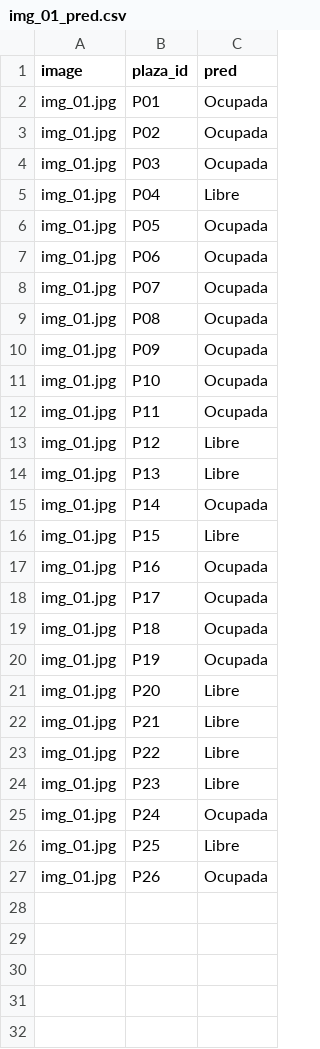
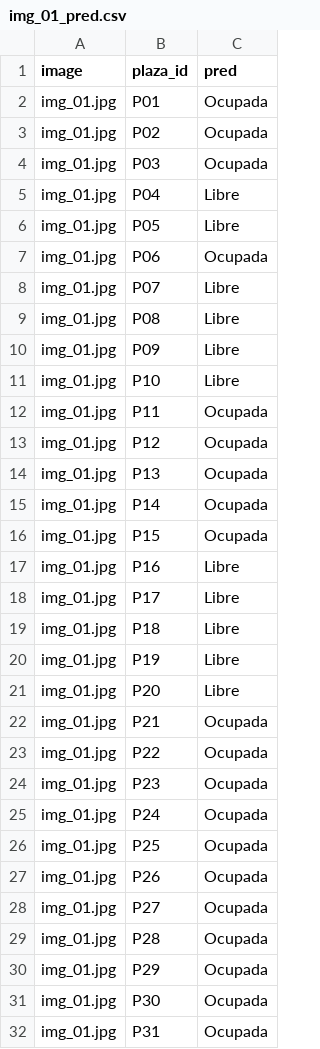
Before and after one commit to AdriSel25/parking-vision, a CSV file: data/results/img_01_pred.csv, drawn as a sheet; only a part is shown; the diff covers the shown part only.

Commit message:
feat: resultados 10 imagenes

```diff
--- a/data/results/img_01_pred.csv
+++ b/data/results/img_01_pred.csv
@@ -5,23 +5,28 @@ img_01.jpg,P03,Ocupada
 img_01.jpg,P04,Libre
-img_01.jpg,P05,Ocupada
+img_01.jpg,P05,Libre
 img_01.jpg,P06,Ocupada
-img_01.jpg,P07,Ocupada
-img_01.jpg,P08,Ocupada
-img_01.jpg,P09,Ocupada
-img_01.jpg,P10,Ocupada
+img_01.jpg,P07,Libre
+img_01.jpg,P08,Libre
+img_01.jpg,P09,Libre
+img_01.jpg,P10,Libre
 img_01.jpg,P11,Ocupada
-img_01.jpg,P12,Libre
-img_01.jpg,P13,Libre
+img_01.jpg,P12,Ocupada
+img_01.jpg,P13,Ocupada
 img_01.jpg,P14,Ocupada
-img_01.jpg,P15,Libre
-img_01.jpg,P16,Ocupada
-img_01.jpg,P17,Ocupada
-img_01.jpg,P18,Ocupada
-img_01.jpg,P19,Ocupada
+img_01.jpg,P15,Ocupada
+img_01.jpg,P16,Libre
+img_01.jpg,P17,Libre
+img_01.jpg,P18,Libre
+img_01.jpg,P19,Libre
 img_01.jpg,P20,Libre
-img_01.jpg,P21,Libre
-img_01.jpg,P22,Libre
-img_01.jpg,P23,Libre
+img_01.jpg,P21,Ocupada
+img_01.jpg,P22,Ocupada
+img_01.jpg,P23,Ocupada
 img_01.jpg,P24,Ocupada
-img_01.jpg,P25,Libre
+img_01.jpg,P25,Ocupada
 img_01.jpg,P26,Ocupada
+img_01.jpg,P27,Ocupada
+img_01.jpg,P28,Ocupada
+img_01.jpg,P29,Ocupada
+img_01.jpg,P30,Ocupada
+img_01.jpg,P31,Ocupada
```
Also changed, not shown: 35 added rows elsewhere in this file, data/results/img_02_pred.csv, data/results/img_03_pred.csv, 17 other files.
